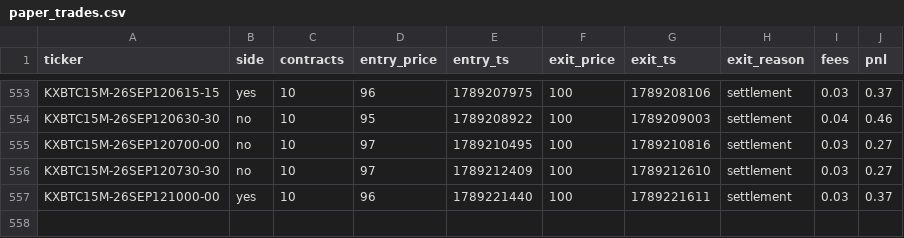
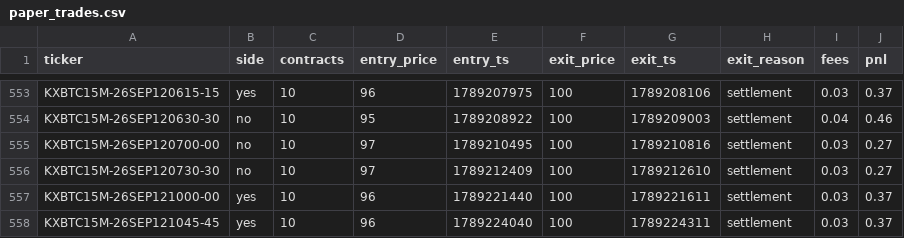
Before and after one commit to Ricachika/kalshi-logs, a CSV file: paper_trades.csv, drawn as a sheet; only a part is shown, gaps mark what is left out; the diff names each change by its address in the sheet, - before the commit and + after, or states it on an @@ line.

```diff
--- a/paper_trades.csv
+++ b/paper_trades.csv
+row 558: KXBTC15M-26SEP121045-45 | yes | 10 | 96 | 1789224040 | 100 | 1789224311 | settlement | 0.03 | 0.37
```
Also changed, not shown: 2 other files.
